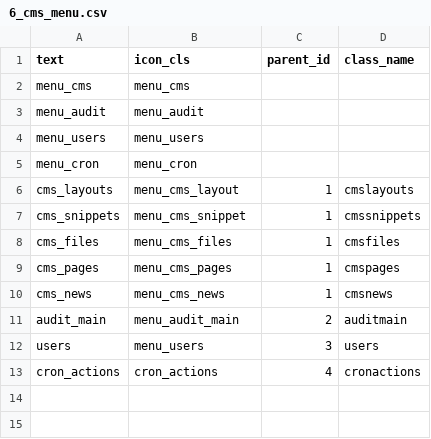
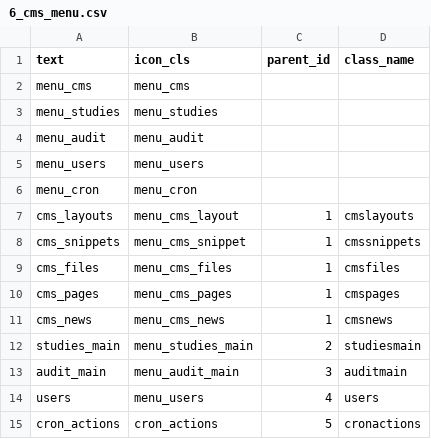
Before and after one commit to cosminrentea/roda, a CSV file: src/main/resources/csv-extra/6_cms_menu.csv, drawn as a sheet.

Commit message:
Studies added in menu.

```diff
--- a/src/main/resources/csv-extra/6_cms_menu.csv
+++ b/src/main/resources/csv-extra/6_cms_menu.csv
@@ -2,2 +2,3 @@
 "menu_cms","menu_cms",,
+"menu_studies","menu_studies",,
 "menu_audit","menu_audit",,
@@ -10,4 +11,5 @@
 "cms_news","menu_cms_news",1,"cmsnews"
-"audit_main","menu_audit_main",2,"auditmain"
-"users","menu_users",3,"users"
-"cron_actions","cron_actions",4,"cronactions"
+"studies_main","menu_studies_main",2,"studiesmain"
+"audit_main","menu_audit_main",3,"auditmain"
+"users","menu_users",4,"users"
+"cron_actions","cron_actions",5,"cronactions"
```
